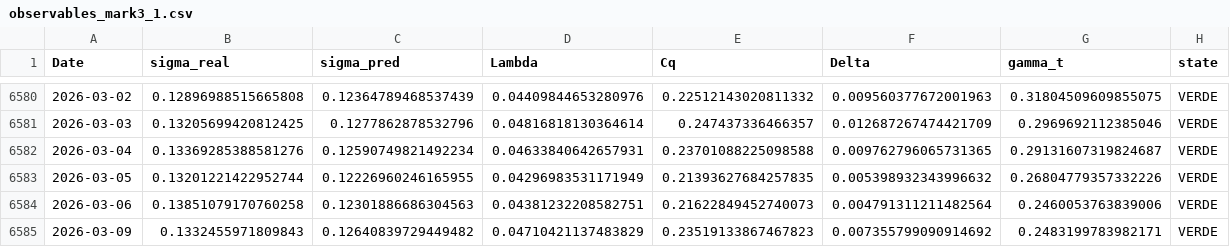
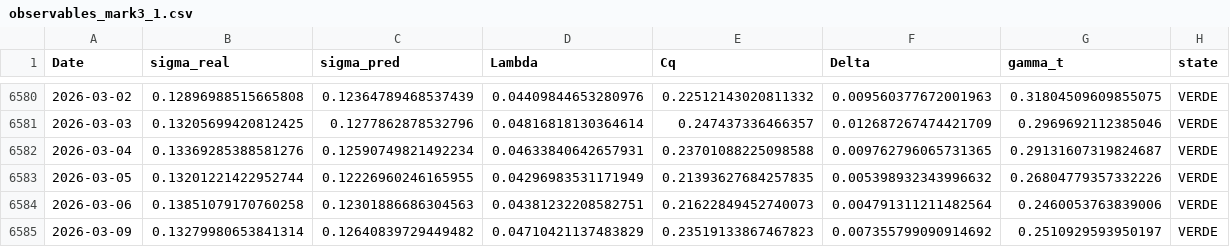
Before and after one commit to BengoecheaJulen/Sismografo-MARK-5.1, a CSV file: data/observables_mark3_1.csv, drawn as a sheet; only a part is shown, gaps mark what is left out.

Commit message:
🚀 Actualización MARK 3.1: 2026-03-09

```diff
--- a/data/observables_mark3_1.csv
+++ b/data/observables_mark3_1.csv
@@ -6584,2 +6584,2 @@ Date,sigma_real,sigma_pred,Lambda,Cq,Delta,gamma_t,state
 2026-03-06,0.13851079170760258,0.12301886686304563,0.04381232208582751,0.21622849452740073,0.004791311211482564,0.2460053763839006,VERDE
-2026-03-09,0.1332455971809843,0.12640839729449482,0.04710421137483829,0.23519133867467823,0.007355799090914692,0.2483199783982171,VERDE
+2026-03-09,0.13279980653841314,0.12640839729449482,0.04710421137483829,0.23519133867467823,0.007355799090914692,0.2510929593950197,VERDE
```
Also changed, not shown: 3 other files.
